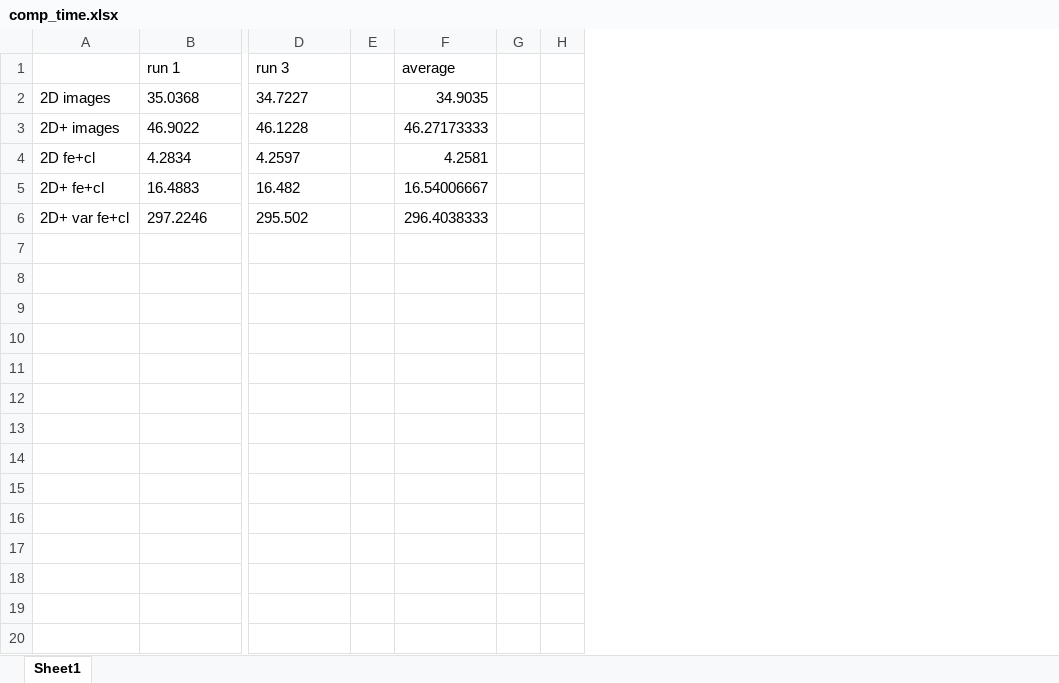
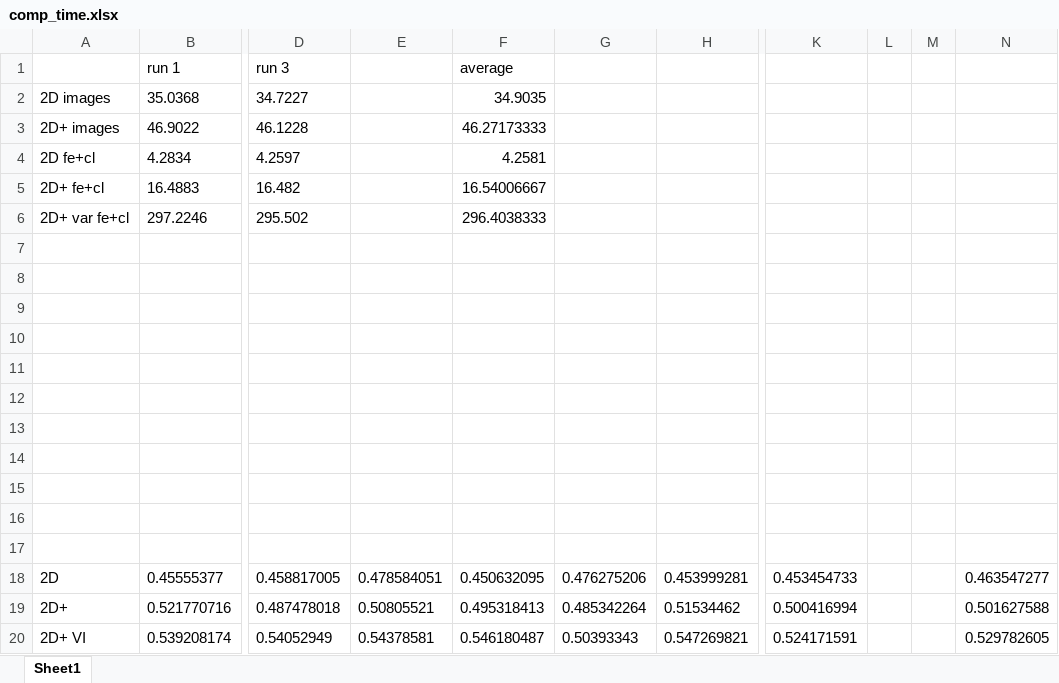
Before and after one commit to svenbbsp/BEP_sbierenbroodspot_1334859, an Excel workbook: Technical_research/comp_time.xlsx, sheet Sheet1, drawn as a sheet; only a part is shown, gaps mark what is left out; values as stored, in another font and other column widths than the file's, no borders; removed rows and columns are numbered as before the commit, all else as after; rows hold the shown columns only; the diff names each change by its address in the sheet, - before the commit and + after, or states it on an @@ line.

```diff
--- a/Technical_research/comp_time.xlsx (sheet Sheet1)
+++ b/Technical_research/comp_time.xlsx (sheet Sheet1)
-column E, empty
+column E, empty
-column G, empty
-column H, empty
+column G, empty
+column H, empty
+column K, empty
+column L, empty
+column M, empty
+column N, empty
+row 7: (empty)
+row 8: (empty)
+row 9: (empty)
+row 10: (empty)
+row 11: (empty)
+row 12: (empty)
+row 13: (empty)
+row 14: (empty)
+row 15: (empty)
+row 16: (empty)
+row 17: (empty)
+row 18: 2D | 0.45555377 | 0.458817005 | 0.478584051 | 0.450632095 | 0.476275206 | 0.453999281 | 0.453454733 |  |  | 0.463547277
+row 19: 2D+ | 0.521770716 | 0.487478018 | 0.50805521 | 0.495318413 | 0.485342264 | 0.51534462 | 0.500416994 |  |  | 0.501627588
+row 20: 2D+ VI | 0.539208174 | 0.54052949 | 0.54378581 | 0.546180487 | 0.50393343 | 0.547269821 | 0.524171591 |  |  | 0.529782605
```
Also changed, not shown: 5 other files.
